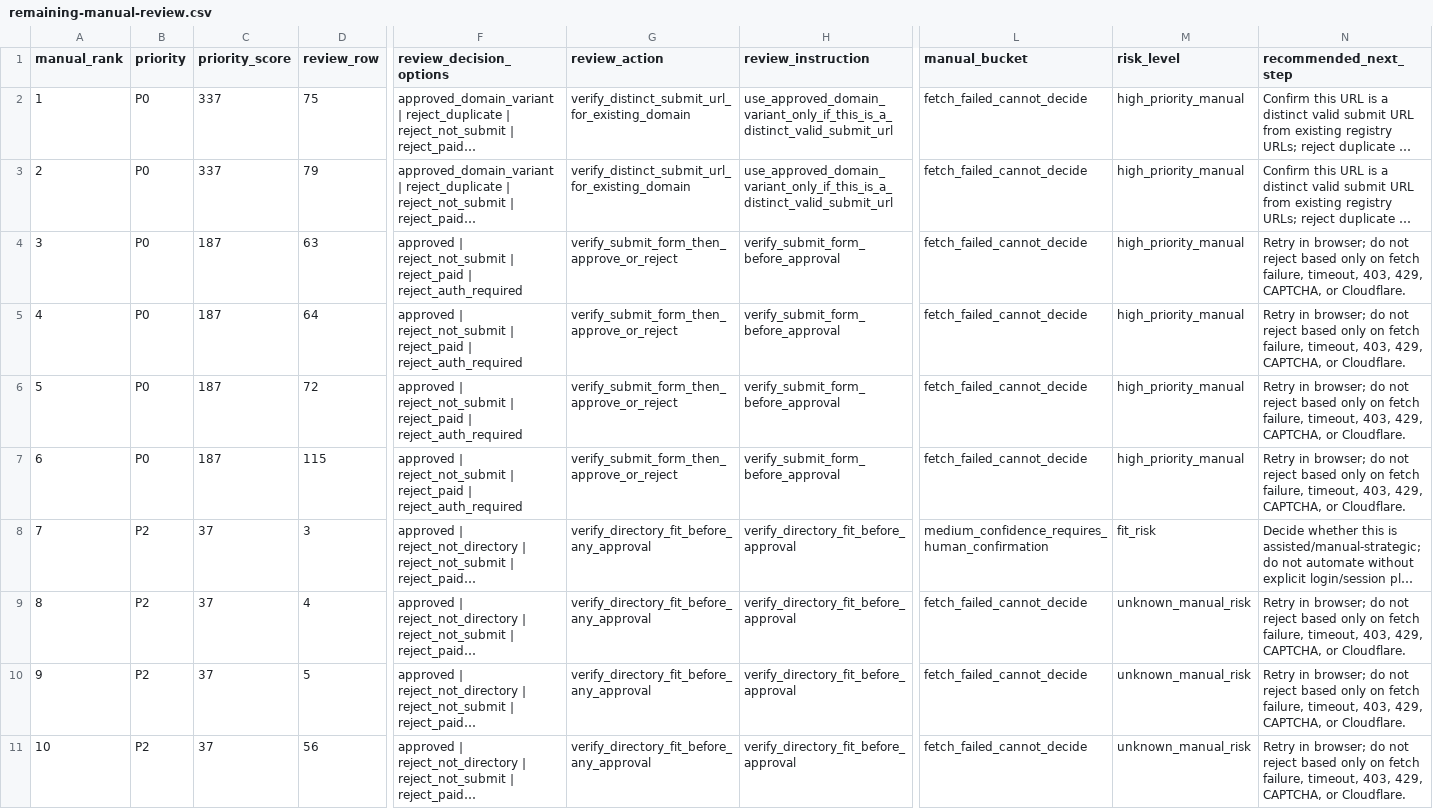
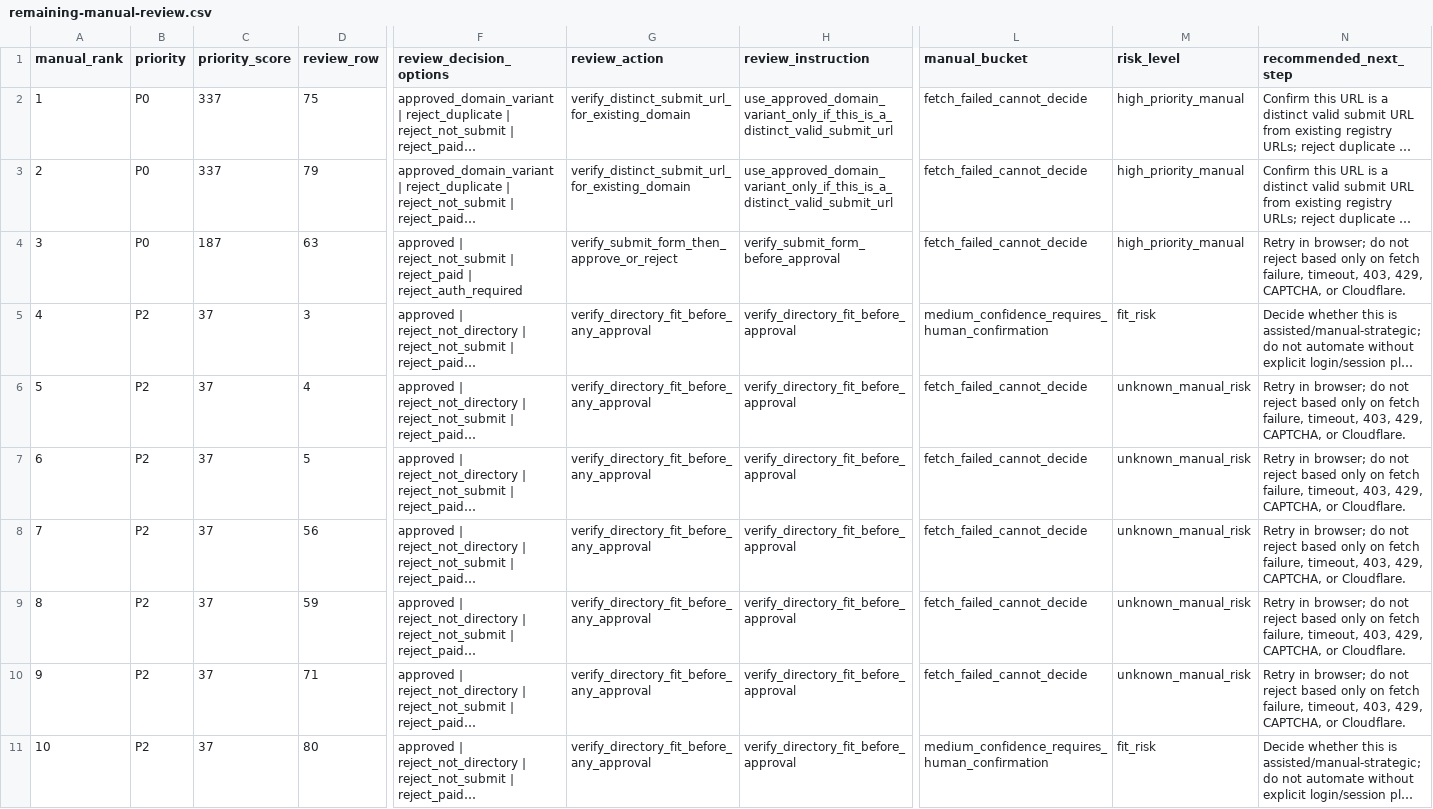
Before and after one commit to camaker/backlink-pilot, a CSV file: backlink-url/manual-review/remaining-manual-review.csv, drawn as a sheet; only a part is shown, gaps mark what is left out; the shorter side is filled out with more unchanged rows; long unchanged cells end in …; removed rows and columns are numbered as before the commit, all else as after; rows hold the shown columns only; the diff names each change by its address in the sheet, - before the commit and + after, or states it on an @@ line.

Commit message:
Apply P0 browser review batch 004 decisions

```diff
--- a/backlink-url/manual-review/remaining-manual-review.csv
+++ b/backlink-url/manual-review/remaining-manual-review.csv
-row 5: 4 | P0 | 187 | 64 | approved | reject_not_submit | reject_paid | reject_auth_required | verify_submit_form_then_approve_or_reject | verify_submit_form_before_approval | fetch_failed_cannot_decide | high_priority_manual | Retry in browser; do not reject based only on fetch failure, timeout, 403, 429, CAPTCHA, or Cloudflare.
-row 6: 5 | P0 | 187 | 72 | approved | reject_not_submit | reject_paid | reject_auth_required | verify_submit_form_then_approve_or_reject | verify_submit_form_before_approval | fetch_failed_cannot_decide | high_priority_manual | Retry in browser; do not reject based only on fetch failure, timeout, 403, 429, CAPTCHA, or Cloudflare.
-row 7: 6 | P0 | 187 | 115 | approved | reject_not_submit | reject_paid | reject_auth_required | verify_submit_form_then_approve_or_reject | verify_submit_form_before_approval | fetch_failed_cannot_decide | high_priority_manual | Retry in browser; do not reject based only on fetch failure, timeout, 403, 429, CAPTCHA, or Cloudflare.
@@ column A (manual_rank) renumbered from row 5 down @@
```
Also changed, not shown: backlink-url/coverage-review-queue.csv, backlink-url/coverage-review.csv, 5 other files.
